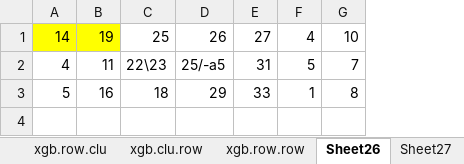
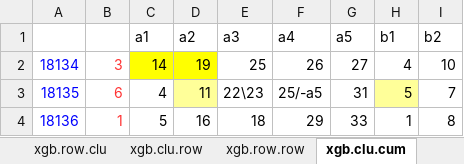
Before and after one commit to dlt-lee/dlt, an Excel workbook: xgbXXI.xlsx, sheet xgb.clu.cum, drawn as a sheet; values as stored, in another font and other column widths than the file's, no borders; 7 other sheets too large or unreadable and not compared; addresses are those after the commit; the diff names each change by its address in the sheet, - before the commit and + after, or states it on an @@ line.

```diff
--- a/xgbXXI.xlsx (sheet xgb.clu.cum)
+++ b/xgbXXI.xlsx (sheet xgb.clu.cum)
-sheet tab: Sheet26
+sheet tab: xgb.clu.cum
+column A, rows 2-4: 18134 | 18135 | 18136
+column B, rows 2-4: 3 | 6 | 1
+row 1:  |  | a1 | a2 | a3 | a4 | a5 | b1 | b2
-D3 fill: none
+D3 fill: #FFFF99
-H3 fill: none
+H3 fill: #FFFF99
```
Also changed, not shown: sheet xgb.row.cum, sheet row.xgb.average, sheet clu.xgb.average, other sheet tabs, charts or pictures, 1 other file.
